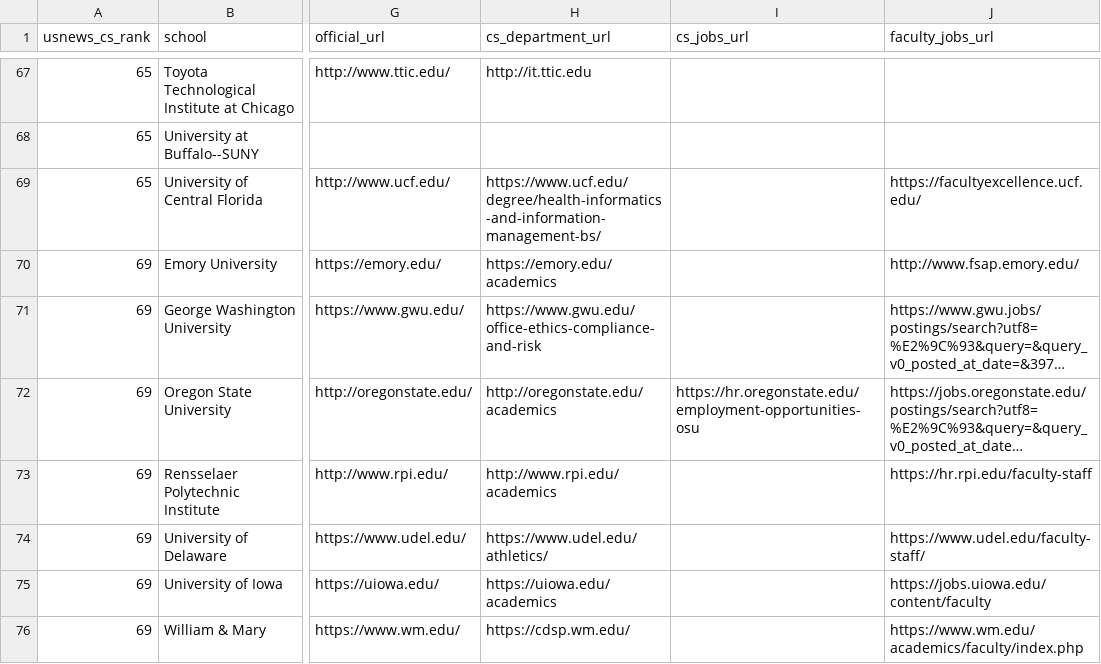
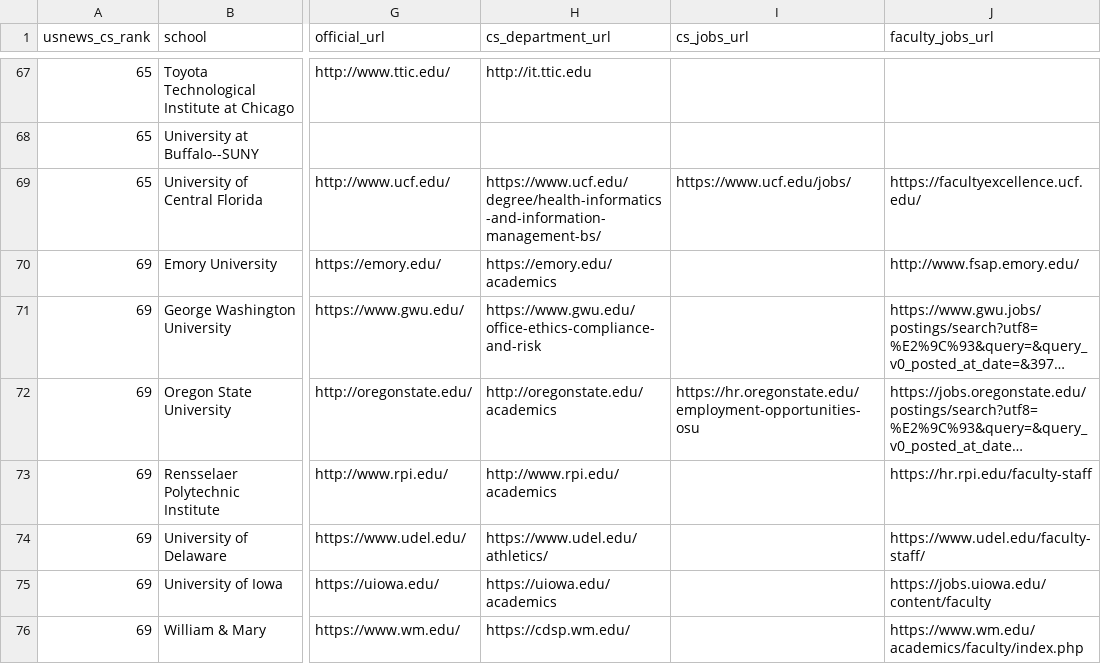
Before and after one commit to kyungchanlim/faculty-job-tracker, a CSV file: data/schools.csv, drawn as a sheet; only a part is shown, gaps mark what is left out; long unchanged cells end in …; the diff names each change by its address in the sheet, - before the commit and + after, or states it on an @@ line.

```diff
--- a/data/schools.csv
+++ b/data/schools.csv
-I69 (cs_jobs_url): (empty)
+I69 (cs_jobs_url): https://www.ucf.edu/jobs/
```
Also changed, not shown: data/schools_enriched.csv, 5 other files.
